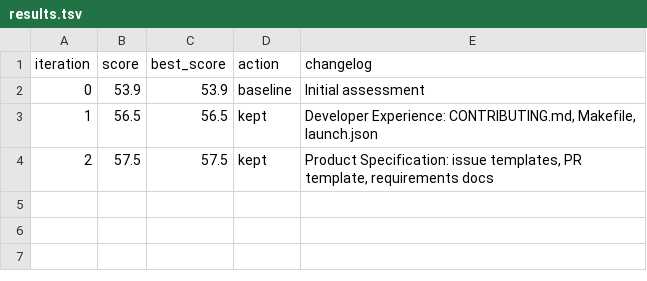
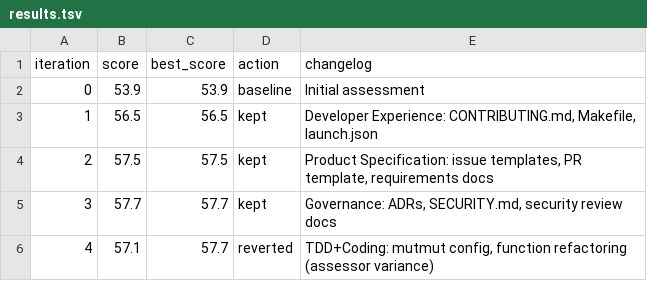
Before and after one commit to zircote/refactor, a TSV file: .cogitations/results.tsv, drawn as a sheet.

Commit message:
cogitations: snapshot v5

```diff
--- a/.cogitations/results.tsv
+++ b/.cogitations/results.tsv
@@ -4 +4,3 @@ iteration	score	best_score	action	changelog
 2	57.5	57.5	kept	Product Specification: issue templates, PR template, requirements docs
+3	57.7	57.7	kept	Governance: ADRs, SECURITY.md, security review docs
+4	57.1	57.7	reverted	TDD+Coding: mutmut config, function refactoring (assessor variance)
```
Also changed, not shown: 5 other files.
